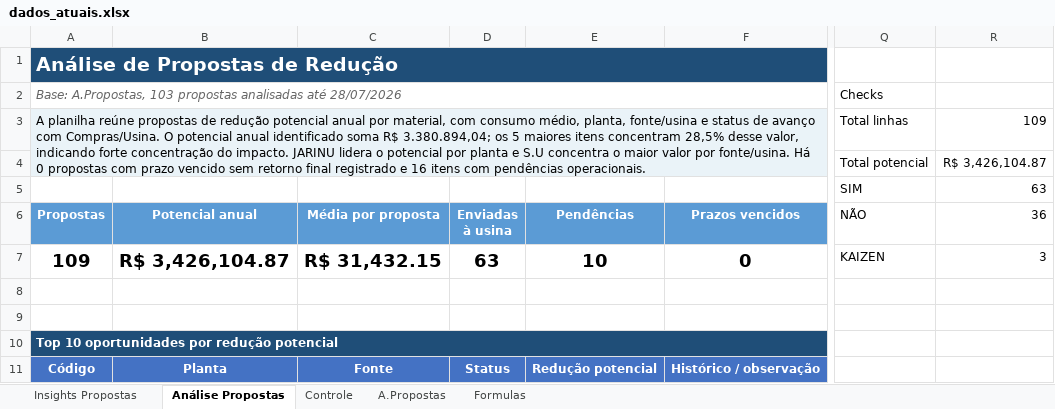
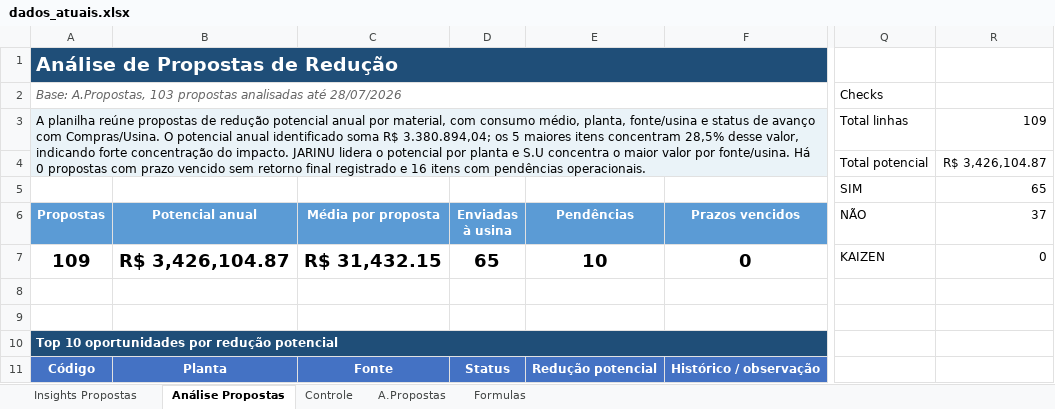
Before and after one commit to GabrielGustavoDeSouza/dashboard-bobinas, an Excel workbook: data/dados_atuais.xlsx, sheet Análise Propostas, drawn as a sheet; only a part is shown, gaps mark what is left out; values as stored, in another font and other column widths than the file's, no borders; charts and pictures and conditional formats not drawn; the diff names each change by its address in the sheet, - before the commit and + after, or states it on an @@ line.

```diff
--- a/data/dados_atuais.xlsx (sheet Análise Propostas)
+++ b/data/dados_atuais.xlsx (sheet Análise Propostas)
-R5 (37): 63
+R5 (37): 65
-R6: 36
+R6: 37
-D7 (Enviadas à usina): 63
+D7 (Enviadas à usina): 65
-R7 (37): 3
+R7 (37): 0
```
Also changed, not shown: sheet A.Propostas, sheet Insights Propostas, hidden cells, charts or pictures.
